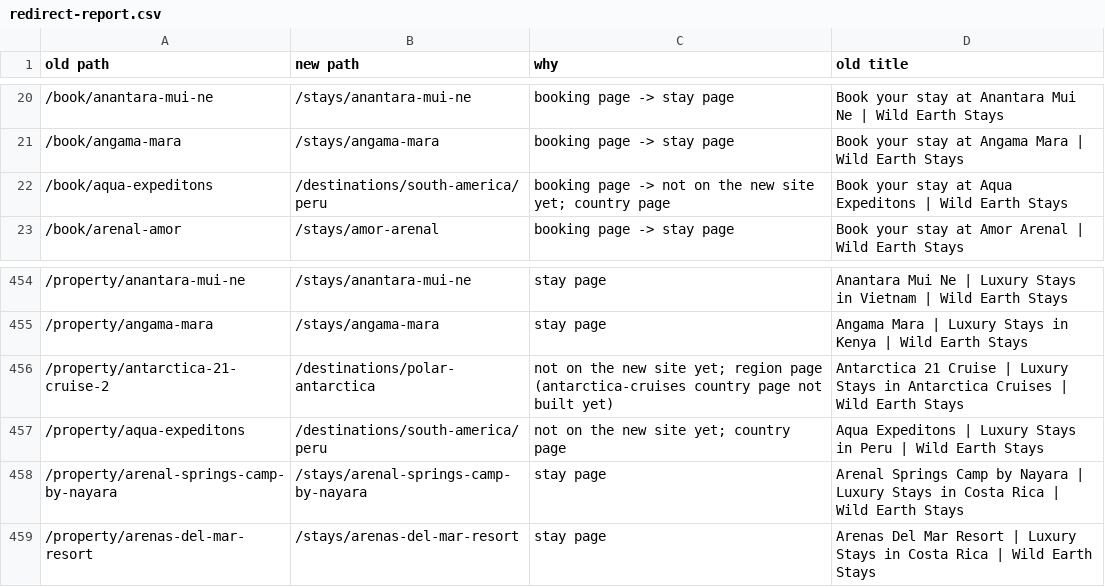
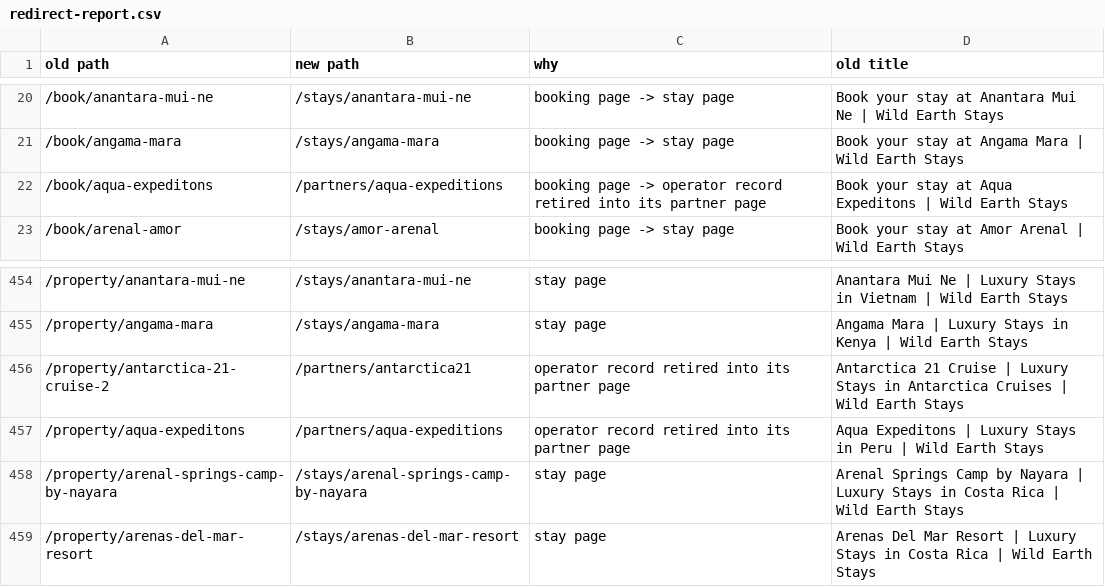
Before and after one commit to jpapagno-ux/house-of-james-wild-new, a CSV file: data/old-site/redirect-report.csv, drawn as a sheet; only a part is shown, gaps mark what is left out.

```diff
--- a/data/old-site/redirect-report.csv
+++ b/data/old-site/redirect-report.csv
@@ -21,3 +21,3 @@ old path,new path,why,old title
 /book/angama-mara,/stays/angama-mara,booking page -> stay page,Book your stay at Angama Mara | Wild Earth Stays
-/book/aqua-expeditons,/destinations/south-america/peru,booking page -> not on the new site yet; country page,Book your stay at Aqua Expeditons | Wild Earth Stays
+/book/aqua-expeditons,/partners/aqua-expeditions,booking page -> operator record retired into its partner page,Book your stay at Aqua Expeditons | Wild Earth Stays
 /book/arenal-amor,/stays/amor-arenal,booking page -> stay page,Book your stay at Amor Arenal | Wild Earth Stays
@@ -455,4 +455,4 @@ old path,new path,why,old title
 /property/angama-mara,/stays/angama-mara,stay page,Angama Mara | Luxury Stays in Kenya | Wild Earth Stays
-/property/antarctica-21-cruise-2,/destinations/polar-antarctica,not on the new site yet; region page (antarctica-cruises country page not built yet),Antarctica 21 Cruise | Luxury Stays in Antarctica Cruises | Wild Earth Stays
-/property/aqua-expeditons,/destinations/south-america/peru,not on the new site yet; country page,Aqua Expeditons | Luxury Stays in Peru | Wild Earth Stays
+/property/antarctica-21-cruise-2,/partners/antarctica21,operator record retired into its partner page,Antarctica 21 Cruise | Luxury Stays in Antarctica Cruises | Wild Earth Stays
+/property/aqua-expeditons,/partners/aqua-expeditions,operator record retired into its partner page,Aqua Expeditons | Luxury Stays in Peru | Wild Earth Stays
 /property/arenal-springs-camp-by-nayara,/stays/arenal-springs-camp-by-nayara,stay page,Arenal Springs Camp by Nayara | Luxury Stays in Costa Rica | Wild Earth Stays
```
Also changed, not shown: 14 other files.
